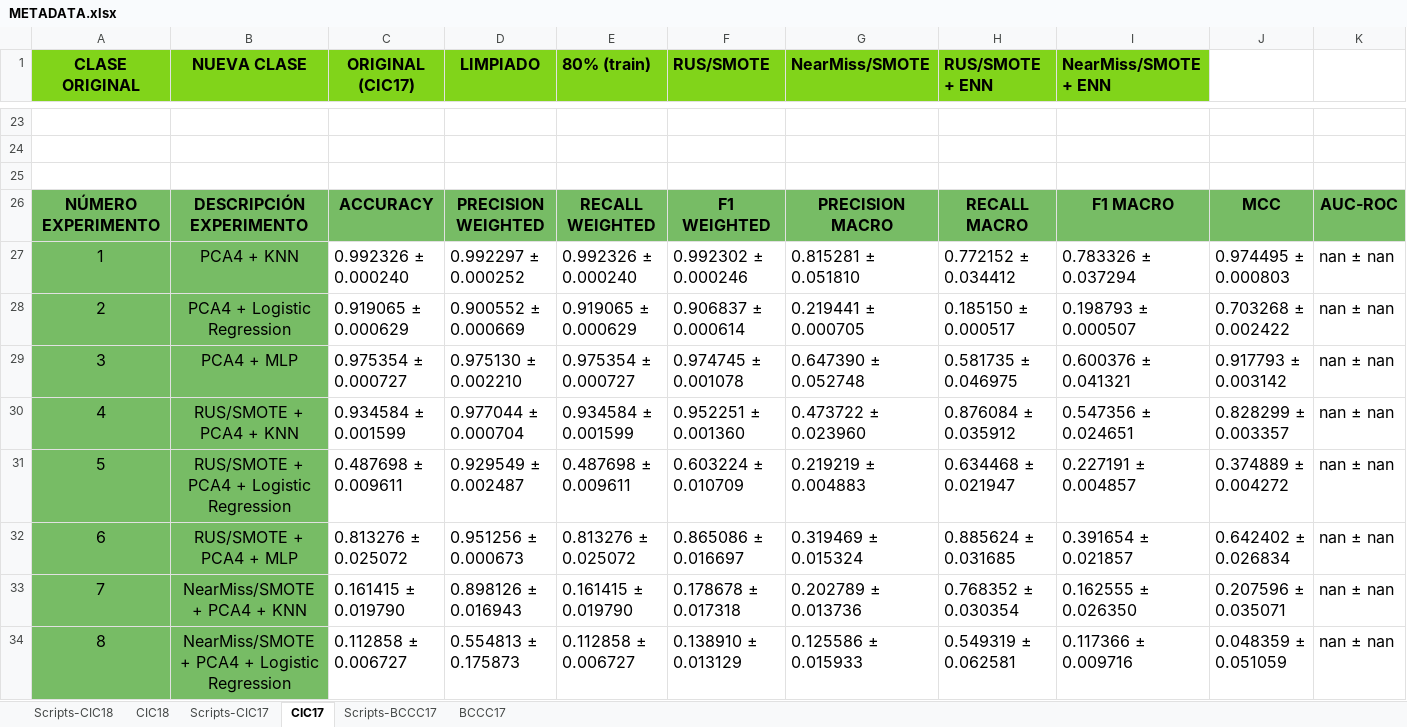
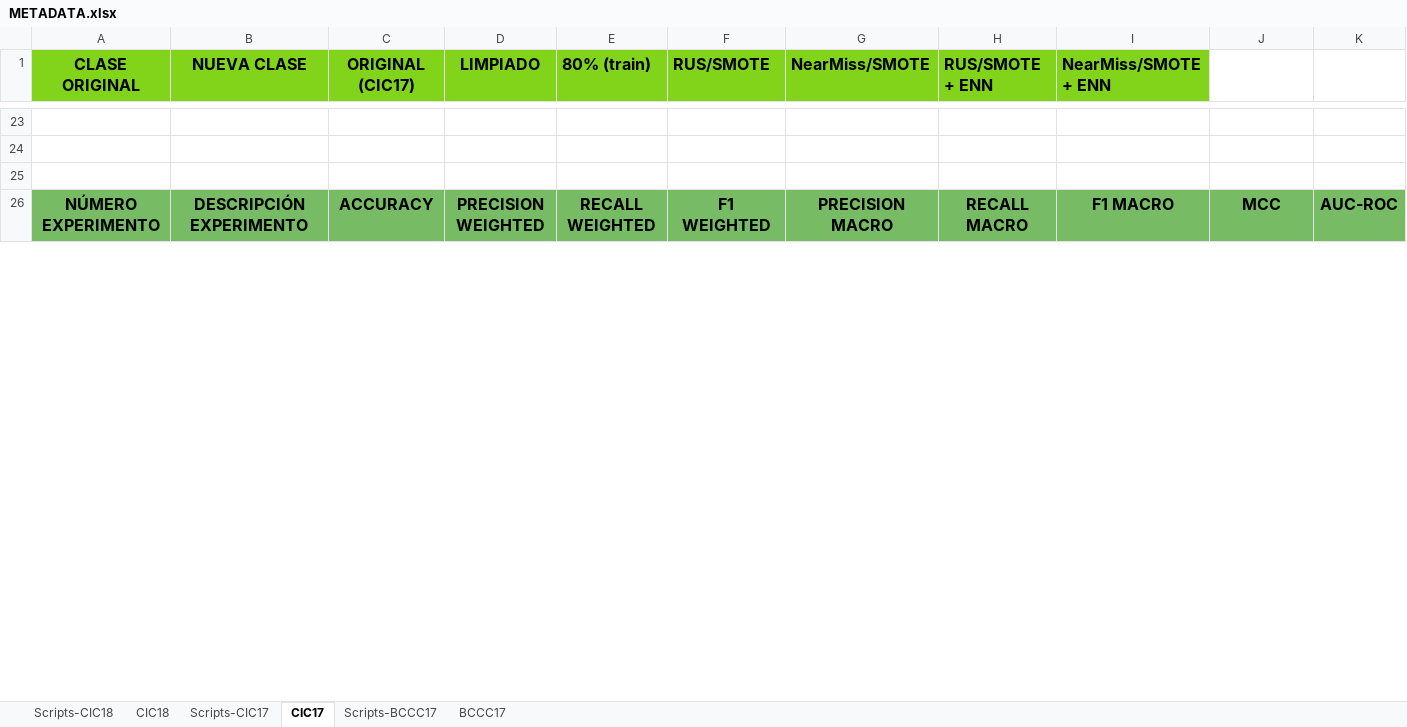
Before and after one commit to lamux04/BECA-INVESTIGACION, an Excel workbook: TFG_MODELOS_SIMPLES_MEJORADO2/02_datasets/metadata/METADATA.xlsx, sheet CIC17, drawn as a sheet; only a part is shown, gaps mark what is left out; values as stored, in another font and other column widths than the file's, no borders; charts and pictures not drawn; removed rows and columns are numbered as before the commit, all else as after; the diff covers the shown part only; the diff names each change by its address in the sheet, - before the commit and + after, or states it on an @@ line.

```diff
--- a/TFG_MODELOS_SIMPLES_MEJORADO2/02_datasets/metadata/METADATA.xlsx (sheet CIC17)
+++ b/TFG_MODELOS_SIMPLES_MEJORADO2/02_datasets/metadata/METADATA.xlsx (sheet CIC17)
-row 27: 1 | PCA4 + KNN | 0.992326 ± 0.000240 | 0.992297 ± 0.000252 | 0.992326 ± 0.000240 | 0.992302 ± 0.000246 | 0.815281 ± 0.051810 | 0.772152 ± 0.034412 | 0.783326 ± 0.037294 | 0.974495 ± 0.000803 | nan ± nan
-row 28: 2 | PCA4 + Logistic Regression | 0.919065 ± 0.000629 | 0.900552 ± 0.000669 | 0.919065 ± 0.000629 | 0.906837 ± 0.000614 | 0.219441 ± 0.000705 | 0.185150 ± 0.000517 | 0.198793 ± 0.000507 | 0.703268 ± 0.002422 | nan ± nan
-row 29: 3 | PCA4 + MLP | 0.975354 ± 0.000727 | 0.975130 ± 0.002210 | 0.975354 ± 0.000727 | 0.974745 ± 0.001078 | 0.647390 ± 0.052748 | 0.581735 ± 0.046975 | 0.600376 ± 0.041321 | 0.917793 ± 0.003142 | nan ± nan
-row 30: 4 | RUS/SMOTE + PCA4 + KNN | 0.934584 ± 0.001599 | 0.977044 ± 0.000704 | 0.934584 ± 0.001599 | 0.952251 ± 0.001360 | 0.473722 ± 0.023960 | 0.876084 ± 0.035912 | 0.547356 ± 0.024651 | 0.828299 ± 0.003357 | nan ± nan
-row 31: 5 | RUS/SMOTE + PCA4 + Logistic Regression | 0.487698 ± 0.009611 | 0.929549 ± 0.002487 | 0.487698 ± 0.009611 | 0.603224 ± 0.010709 | 0.219219 ± 0.004883 | 0.634468 ± 0.021947 | 0.227191 ± 0.004857 | 0.374889 ± 0.004272 | nan ± nan
-row 32: 6 | RUS/SMOTE + PCA4 + MLP | 0.813276 ± 0.025072 | 0.951256 ± 0.000673 | 0.813276 ± 0.025072 | 0.865086 ± 0.016697 | 0.319469 ± 0.015324 | 0.885624 ± 0.031685 | 0.391654 ± 0.021857 | 0.642402 ± 0.026834 | nan ± nan
-row 33: 7 | NearMiss/SMOTE + PCA4 + KNN | 0.161415 ± 0.019790 | 0.898126 ± 0.016943 | 0.161415 ± 0.019790 | 0.178678 ± 0.017318 | 0.202789 ± 0.013736 | 0.768352 ± 0.030354 | 0.162555 ± 0.026350 | 0.207596 ± 0.035071 | nan ± nan
-row 34: 8 | NearMiss/SMOTE + PCA4 + Logistic Regression | 0.112858 ± 0.006727 | 0.554813 ± 0.175873 | 0.112858 ± 0.006727 | 0.138910 ± 0.013129 | 0.125586 ± 0.015933 | 0.549319 ± 0.062581 | 0.117366 ± 0.009716 | 0.048359 ± 0.051059 | nan ± nan
```
Also changed, not shown: 30 added rows and 22 removed rows elsewhere in this sheet, charts or pictures, TFG_MODELOS_SIMPLES_MEJORADO/02_datasets/metadata/METADATA.xlsx, 55 other files.
